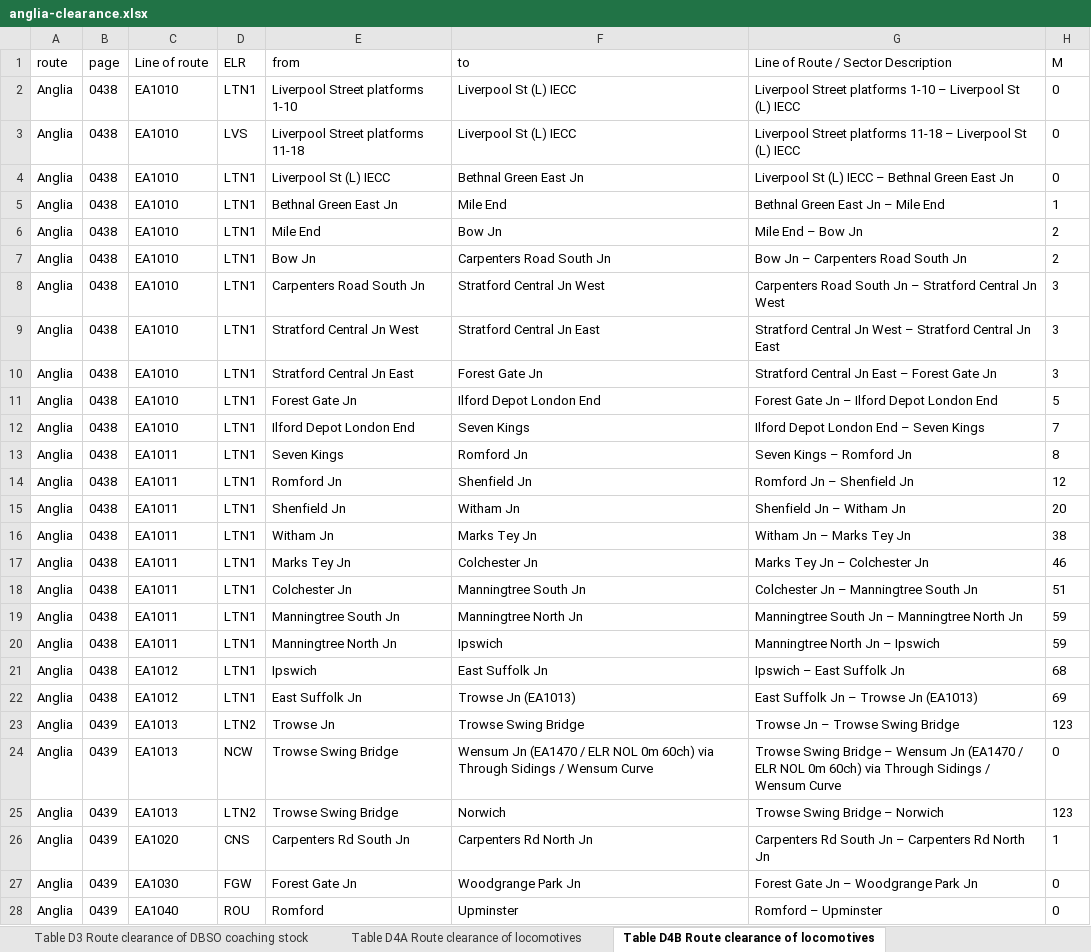
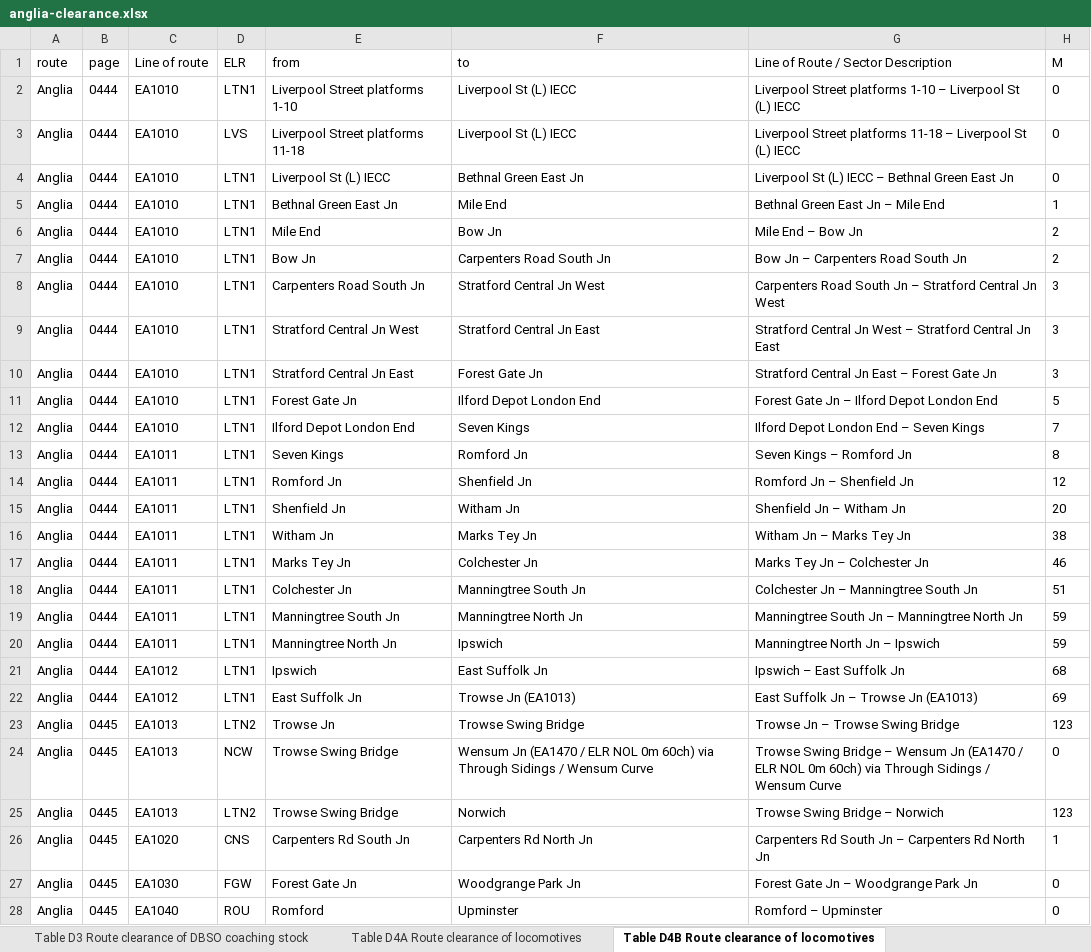
Before and after one commit to anisotropi4/nesa, an Excel workbook: Anglia/anglia-clearance.xlsx, sheet Table D4B Route clearance of locomotives, drawn as a sheet; only a part is shown; values as stored, in another font and other column widths than the file's, no borders; the diff covers the shown part only; the diff names each change by its address in the sheet, - before the commit and + after, or states it on an @@ line.

```diff
--- a/Anglia/anglia-clearance.xlsx (sheet Table D4B Route clearance of locomotives)
+++ b/Anglia/anglia-clearance.xlsx (sheet Table D4B Route clearance of locomotives)
-B2:B22 (page): 0438
+B2:B22 (page): 0444
-B23:B28 (page): 0439
+B23:B28 (page): 0445
```
Also changed, not shown: 142 edited cells elsewhere in this sheet, sheet Table D4C Route clearance of locomotives, sheet Table D2A Route clearance of electric multiple units, sheet Table D1A Route clearance of diesel multiple units, sheet Table D5B Locomotive Gauge Clearance table, sheet Table D4D Route clearance of locomotives, sheet Table D1B Route clearance of diesel multiple units, 4 more sheets, 2 other files.
